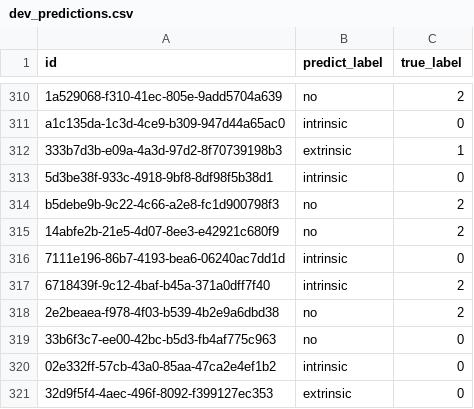
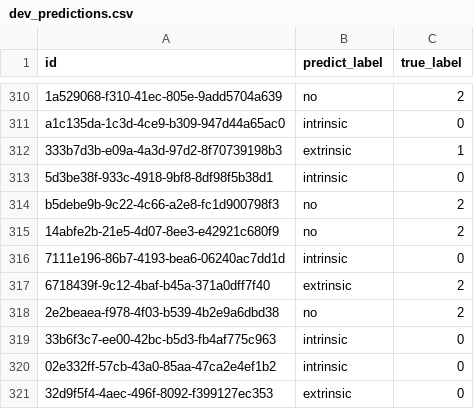
Before and after one commit to hoanglvuit/DSC_2025, a CSV file: output/dangvantuan_vietnamese-document-embedding/fold_2/dev_predictions.csv, drawn as a sheet; only a part is shown, gaps mark what is left out; the diff covers the shown part only.

```diff
--- a/output/dangvantuan_vietnamese-document-embedding/fold_2/dev_predictions.csv
+++ b/output/dangvantuan_vietnamese-document-embedding/fold_2/dev_predictions.csv
@@ -316,5 +316,5 @@ b5debe9b-9c22-4c66-a2e8-fc1d900798f3,no,2
 7111e196-86b7-4193-bea6-06240ac7dd1d,intrinsic,0
-6718439f-9c12-4baf-b45a-371a0dff7f40,intrinsic,2
+6718439f-9c12-4baf-b45a-371a0dff7f40,extrinsic,2
 2e2beaea-f978-4f03-b539-4b2e9a6dbd38,no,2
-33b6f3c7-ee00-42bc-b5d3-fb4af775c963,no,0
+33b6f3c7-ee00-42bc-b5d3-fb4af775c963,intrinsic,0
 02e332ff-57cb-43a0-85aa-47ca2e4ef1b2,intrinsic,0
```
Also changed, not shown: 98 edited cells elsewhere in this file, output/dangvantuan_vietnamese-document-embedding/fold_2/submit_privatetest.csv, output/dangvantuan_vietnamese-document-embedding/fold_2/submit_with_probs.csv, 23 other files.
